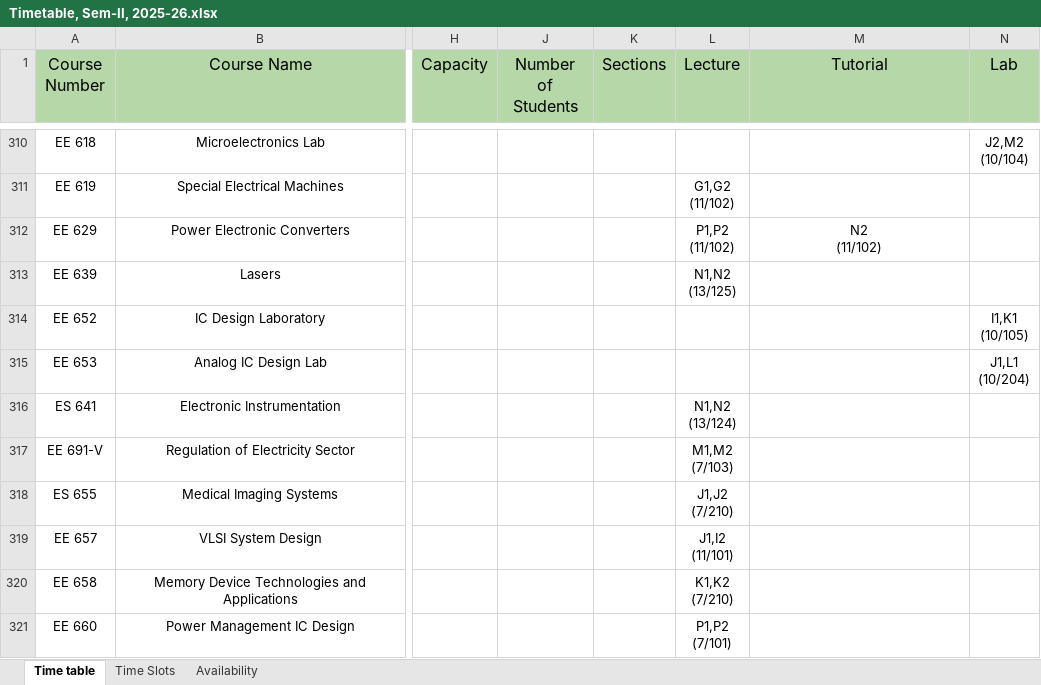
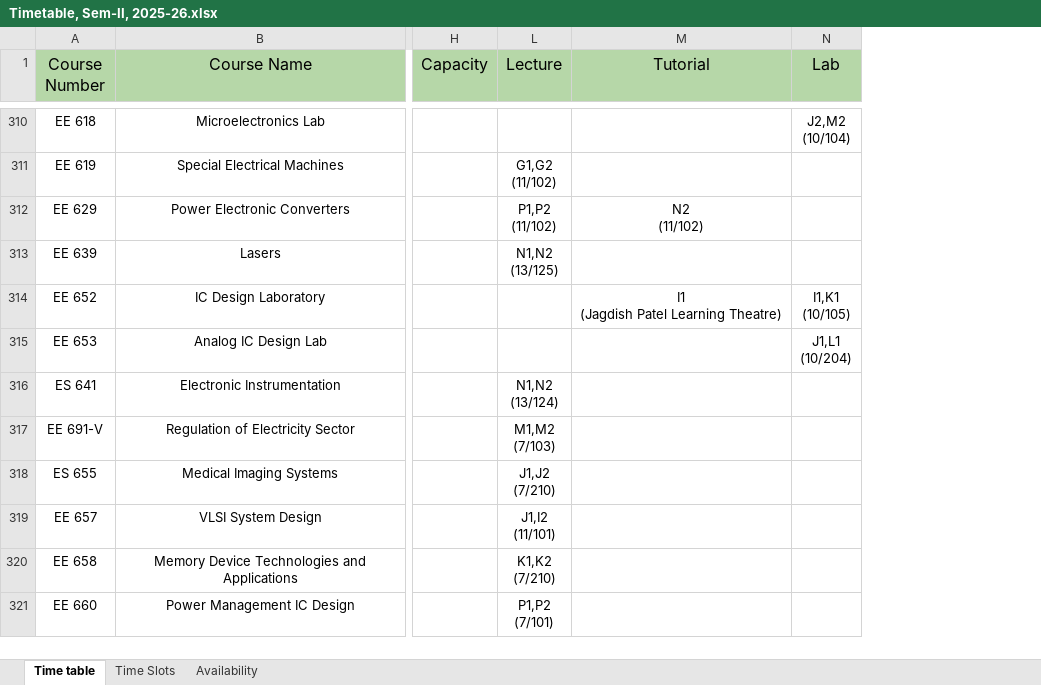
Before and after one commit to StuxH4-X/timetable-iitgn, an Excel workbook: Timetable, Sem-II, 2025-26.xlsx, sheet Time table, drawn as a sheet; only a part is shown, gaps mark what is left out; values as stored, in another font and other column widths than the file's, no borders; ↵ is a line break in a cell; the diff covers the shown part only; the diff names each change by its address in the sheet, - before the commit and + after, or states it on an @@ line.

```diff
--- a/Timetable, Sem-II, 2025-26.xlsx (sheet Time table)
+++ b/Timetable, Sem-II, 2025-26.xlsx (sheet Time table)
@@ column J (Number of Students) hidden, empty @@
@@ column K (Sections) hidden, empty @@
-M314 (Tutorial): (empty)
+M314 (Tutorial): I1 ↵ (Jagdish Patel Learning Theatre)
```
Also changed, not shown: 6 edited cells and cell formats elsewhere in this sheet, sheet Time Slots, sheet Availability.
